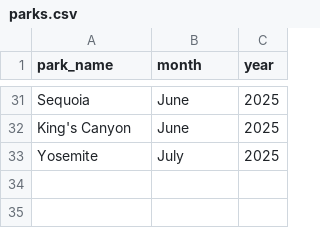
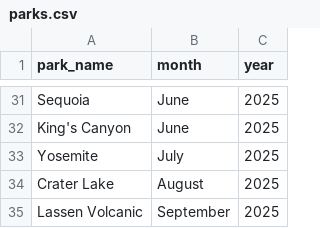
Before and after one commit to seanangio/nps-hikes, a CSV file: raw_data/parks.csv, drawn as a sheet; only a part is shown, gaps mark what is left out.

```diff
--- a/raw_data/parks.csv
+++ b/raw_data/parks.csv
@@ -33 +33,3 @@ King's Canyon,June,2025
 Yosemite,July,2025
+Crater Lake,August,2025
+Lassen Volcanic,September,2025
```
Also changed, not shown: 1 other file.
